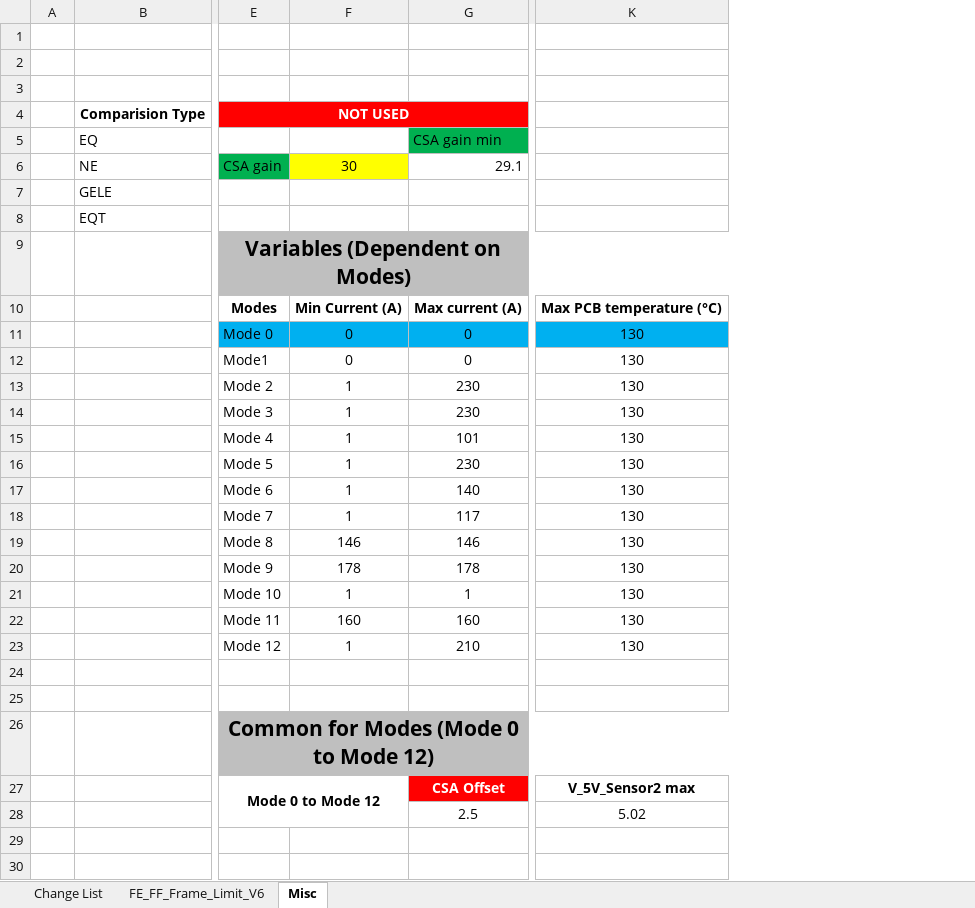
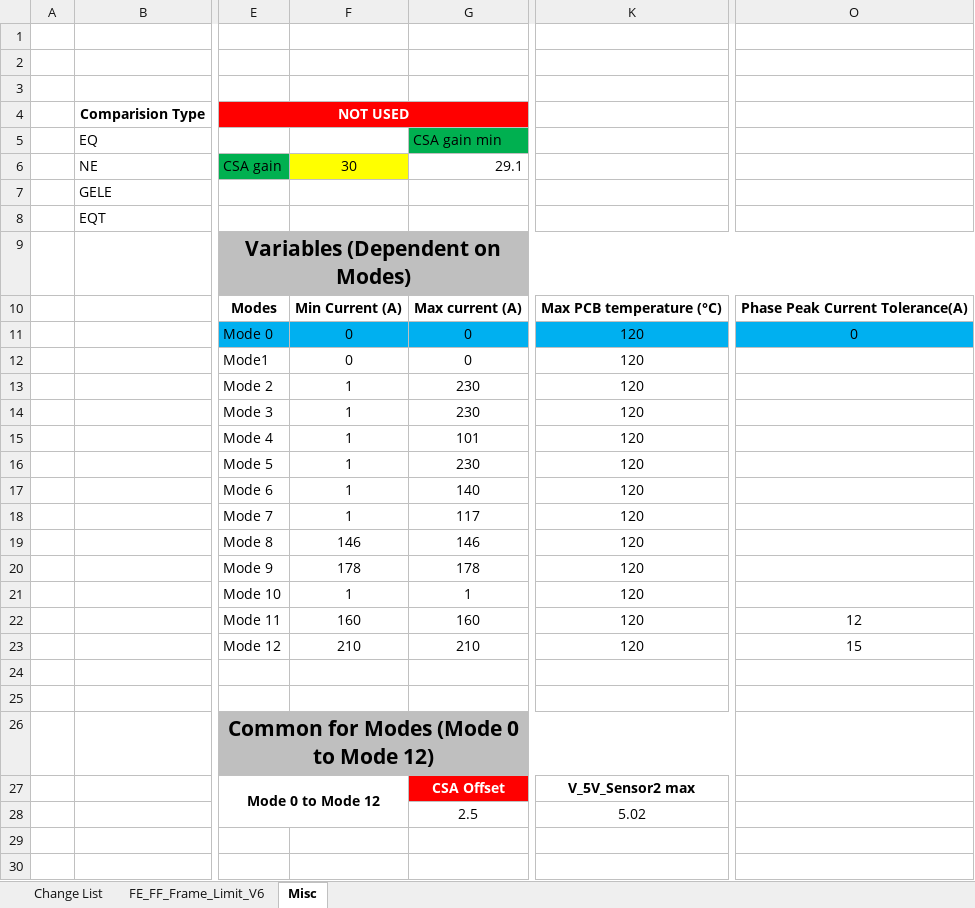
Before and after one commit to ltt24012025/eDCU_LTT, an Excel workbook: VT LTT Project/Data/Project Database Files/eDCU/48V HighCurrent/Configuration Files/Limit Files/6Head/FE_FF_Frame_Limit_eDCU_Thermal_Endurance_v6.xlsx, sheet Misc, drawn as a sheet; only a part is shown, gaps mark what is left out; values as stored, in another font and other column widths than the file's, no borders; removed rows and columns are numbered as before the commit, all else as after; the diff names each change by its address in the sheet, - before the commit and + after, or states it on an @@ line.

```diff
--- a/VT LTT Project/Data/Project Database Files/eDCU/48V HighCurrent/Configuration Files/Limit Files/6Head/FE_FF_Frame_Limit_eDCU_Thermal_Endurance_v6.xlsx (sheet Misc)
+++ b/VT LTT Project/Data/Project Database Files/eDCU/48V HighCurrent/Configuration Files/Limit Files/6Head/FE_FF_Frame_Limit_eDCU_Thermal_Endurance_v6.xlsx (sheet Misc)
-column K, rows 10-28: Max PCB temperature (°C) | 130 | 130 | 130 | 130 | 130 | 130 | 130 | 130 | 130 | 130 | 130 | 130 | 130 |  |  |  | V_5V_Sensor2 max | 5.02
+column K, rows 10-28: Max PCB temperature (°C) | 120 | 120 | 120 | 120 | 120 | 120 | 120 | 120 | 120 | 120 | 120 | 120 | 120 |  |  |  | V_5V_Sensor2 max | 5.02
+column O, rows 10-23: Phase Peak Current Tolerance(A) | 0 |  |  |  |  |  |  |  |  |  |  | 12 | 15
-F23: 1
+F23: 210
```
Also changed, not shown: sheet FE_FF_Frame_Limit_V6, sheet Change List, hidden cells, 1 other file.
